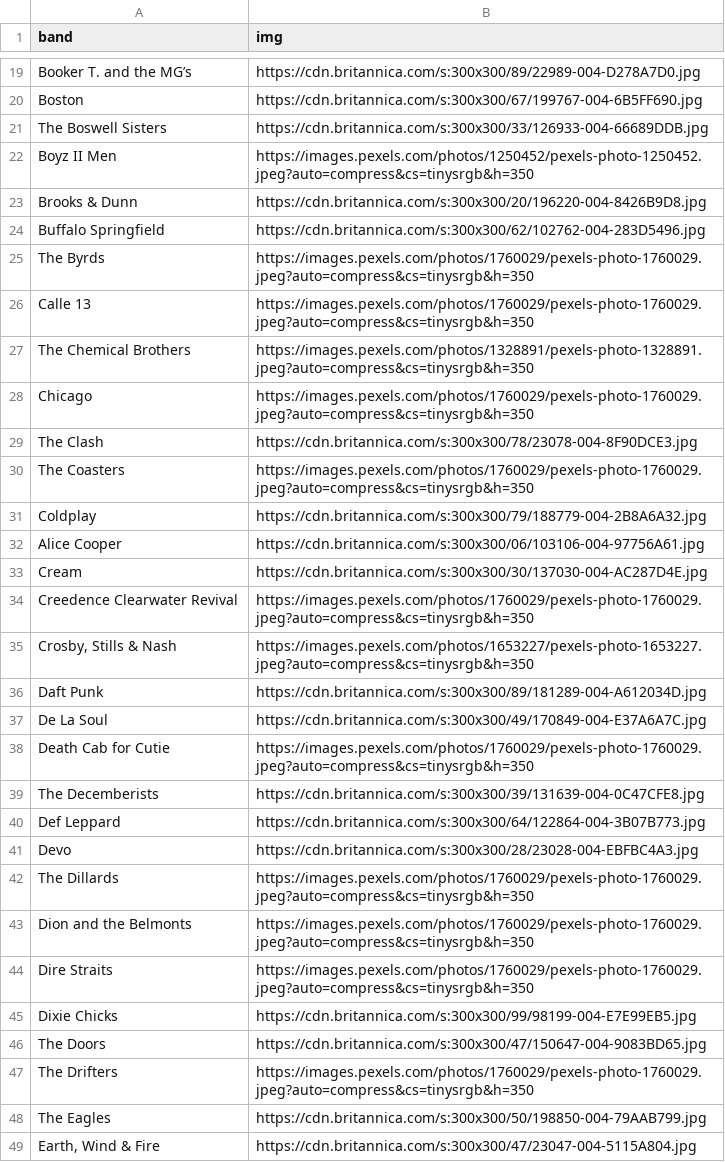
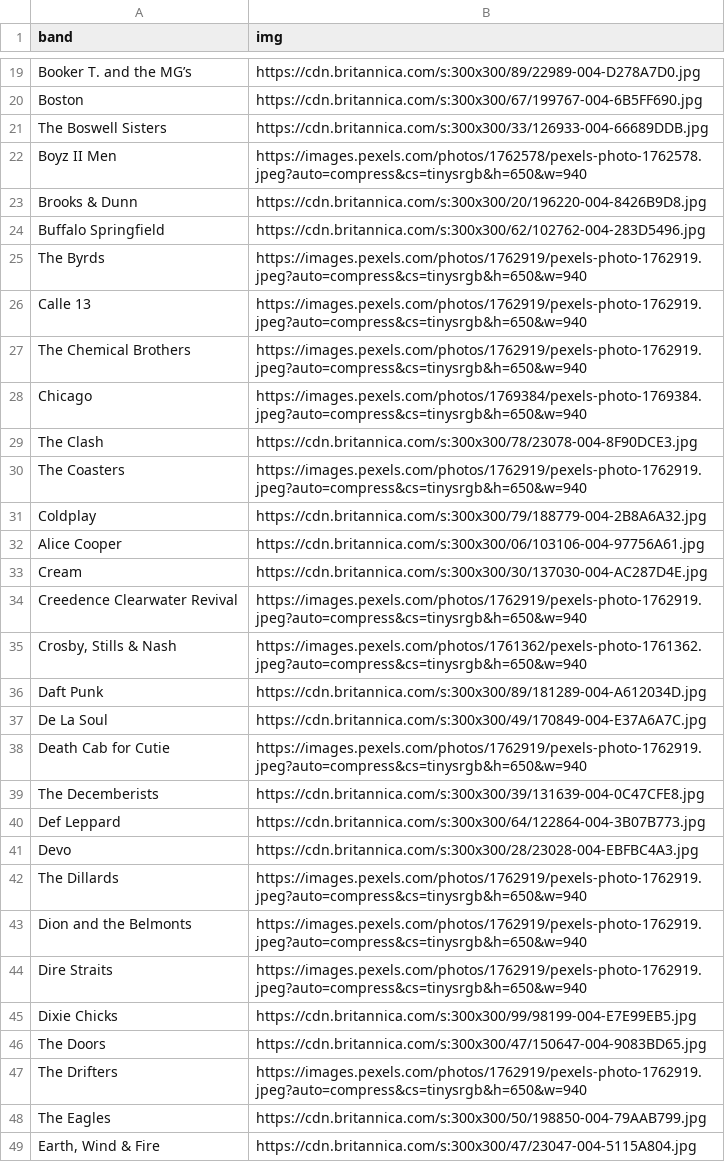
Before and after one commit to aviadlevy/slack-theme-suggester, a CSV file: bands_enriched.csv, drawn as a sheet; only a part is shown, gaps mark what is left out; the diff covers the shown part only.

Commit message:
update csv

```diff
--- a/bands_enriched.csv
+++ b/bands_enriched.csv
@@ -21,11 +21,11 @@ Boston,https://cdn.britannica.com/s:300x300/67/199767-004-6B5FF690.jpg
 The Boswell Sisters,https://cdn.britannica.com/s:300x300/33/126933-004-66689DDB.jpg
-Boyz II Men,https://images.pexels.com/photos/1250452/pexels-photo-1250452.jpeg?auto=compress&cs=tinysrgb&h=350
+Boyz II Men,https://images.pexels.com/photos/1762578/pexels-photo-1762578.jpeg?auto=compress&cs=tinysrgb&h=650&w=940
 Brooks & Dunn,https://cdn.britannica.com/s:300x300/20/196220-004-8426B9D8.jpg
 Buffalo Springfield,https://cdn.britannica.com/s:300x300/62/102762-004-283D5496.jpg
-The Byrds,https://images.pexels.com/photos/1760029/pexels-photo-1760029.jpeg?auto=compress&cs=tinysrgb&h=350
-Calle 13,https://images.pexels.com/photos/1760029/pexels-photo-1760029.jpeg?auto=compress&cs=tinysrgb&h=350
-The Chemical Brothers,https://images.pexels.com/photos/1328891/pexels-photo-1328891.jpeg?auto=compress&cs=tinysrgb&h=350
-Chicago,https://images.pexels.com/photos/1760029/pexels-photo-1760029.jpeg?auto=compress&cs=tinysrgb&h=350
+The Byrds,https://images.pexels.com/photos/1762919/pexels-photo-1762919.jpeg?auto=compress&cs=tinysrgb&h=650&w=940
+Calle 13,https://images.pexels.com/photos/1762919/pexels-photo-1762919.jpeg?auto=compress&cs=tinysrgb&h=650&w=940
+The Chemical Brothers,https://images.pexels.com/photos/1762919/pexels-photo-1762919.jpeg?auto=compress&cs=tinysrgb&h=650&w=940
+Chicago,https://images.pexels.com/photos/1769384/pexels-photo-1769384.jpeg?auto=compress&cs=tinysrgb&h=650&w=940
 The Clash,https://cdn.britannica.com/s:300x300/78/23078-004-8F90DCE3.jpg
-The Coasters,https://images.pexels.com/photos/1760029/pexels-photo-1760029.jpeg?auto=compress&cs=tinysrgb&h=350
+The Coasters,https://images.pexels.com/photos/1762919/pexels-photo-1762919.jpeg?auto=compress&cs=tinysrgb&h=650&w=940
 Coldplay,https://cdn.britannica.com/s:300x300/79/188779-004-2B8A6A32.jpg
@@ -33,7 +33,7 @@ Alice Cooper,https://cdn.britannica.com/s:300x300/06/103106-004-97756A61.jpg
 Cream,https://cdn.britannica.com/s:300x300/30/137030-004-AC287D4E.jpg
-Creedence Clearwater Revival,https://images.pexels.com/photos/1760029/pexels-photo-1760029.jpeg?auto=compress&cs=tinysrgb&h=350
-"Crosby, Stills & Nash",https://images.pexels.com/photos/1653227/pexels-photo-1653227.jpeg?auto=compress&cs=tinysrgb&h=350
+Creedence Clearwater Revival,https://images.pexels.com/photos/1762919/pexels-photo-1762919.jpeg?auto=compress&cs=tinysrgb&h=650&w=940
+"Crosby, Stills & Nash",https://images.pexels.com/photos/1761362/pexels-photo-1761362.jpeg?auto=compress&cs=tinysrgb&h=650&w=940
 Daft Punk,https://cdn.britannica.com/s:300x300/89/181289-004-A612034D.jpg
 De La Soul,https://cdn.britannica.com/s:300x300/49/170849-004-E37A6A7C.jpg
-Death Cab for Cutie,https://images.pexels.com/photos/1760029/pexels-photo-1760029.jpeg?auto=compress&cs=tinysrgb&h=350
+Death Cab for Cutie,https://images.pexels.com/photos/1762919/pexels-photo-1762919.jpeg?auto=compress&cs=tinysrgb&h=650&w=940
 The Decemberists,https://cdn.britannica.com/s:300x300/39/131639-004-0C47CFE8.jpg
@@ -41,8 +41,8 @@ Def Leppard,https://cdn.britannica.com/s:300x300/64/122864-004-3B07B773.jpg
 Devo,https://cdn.britannica.com/s:300x300/28/23028-004-EBFBC4A3.jpg
-The Dillards,https://images.pexels.com/photos/1760029/pexels-photo-1760029.jpeg?auto=compress&cs=tinysrgb&h=350
-Dion and the Belmonts,https://images.pexels.com/photos/1760029/pexels-photo-1760029.jpeg?auto=compress&cs=tinysrgb&h=350
-Dire Straits,https://images.pexels.com/photos/1760029/pexels-photo-1760029.jpeg?auto=compress&cs=tinysrgb&h=350
+The Dillards,https://images.pexels.com/photos/1762919/pexels-photo-1762919.jpeg?auto=compress&cs=tinysrgb&h=650&w=940
+Dion and the Belmonts,https://images.pexels.com/photos/1762919/pexels-photo-1762919.jpeg?auto=compress&cs=tinysrgb&h=650&w=940
+Dire Straits,https://images.pexels.com/photos/1762919/pexels-photo-1762919.jpeg?auto=compress&cs=tinysrgb&h=650&w=940
 Dixie Chicks,https://cdn.britannica.com/s:300x300/99/98199-004-E7E99EB5.jpg
 The Doors,https://cdn.britannica.com/s:300x300/47/150647-004-9083BD65.jpg
-The Drifters,https://images.pexels.com/photos/1760029/pexels-photo-1760029.jpeg?auto=compress&cs=tinysrgb&h=350
+The Drifters,https://images.pexels.com/photos/1762919/pexels-photo-1762919.jpeg?auto=compress&cs=tinysrgb&h=650&w=940
 The Eagles,https://cdn.britannica.com/s:300x300/50/198850-004-79AAB799.jpg
```
Also changed, not shown: 56 edited cells elsewhere in this file.
